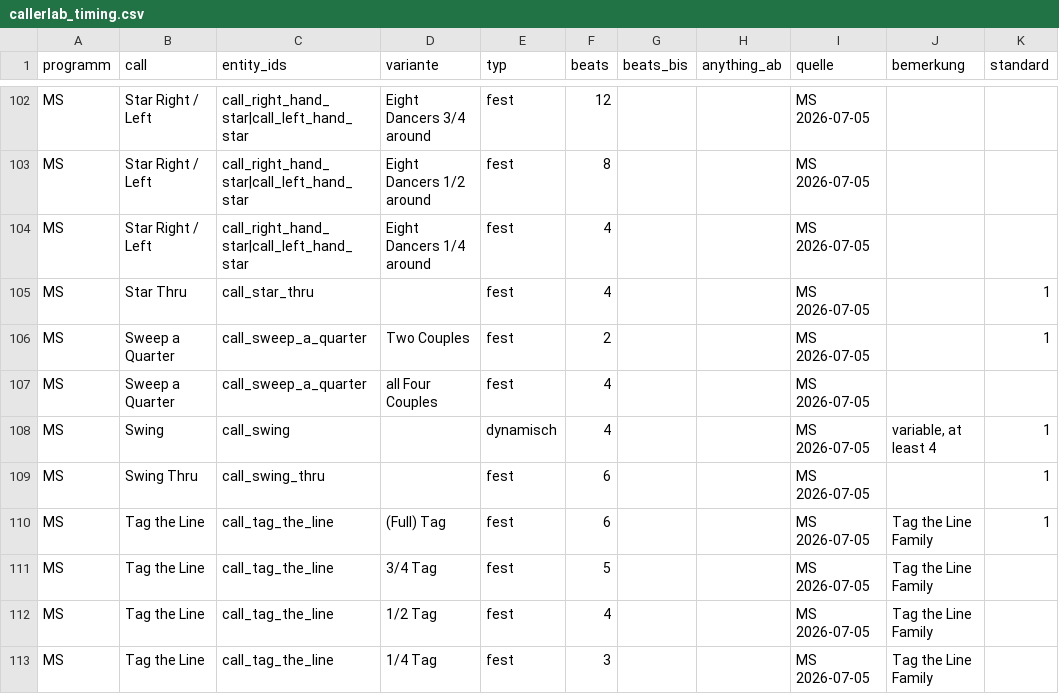
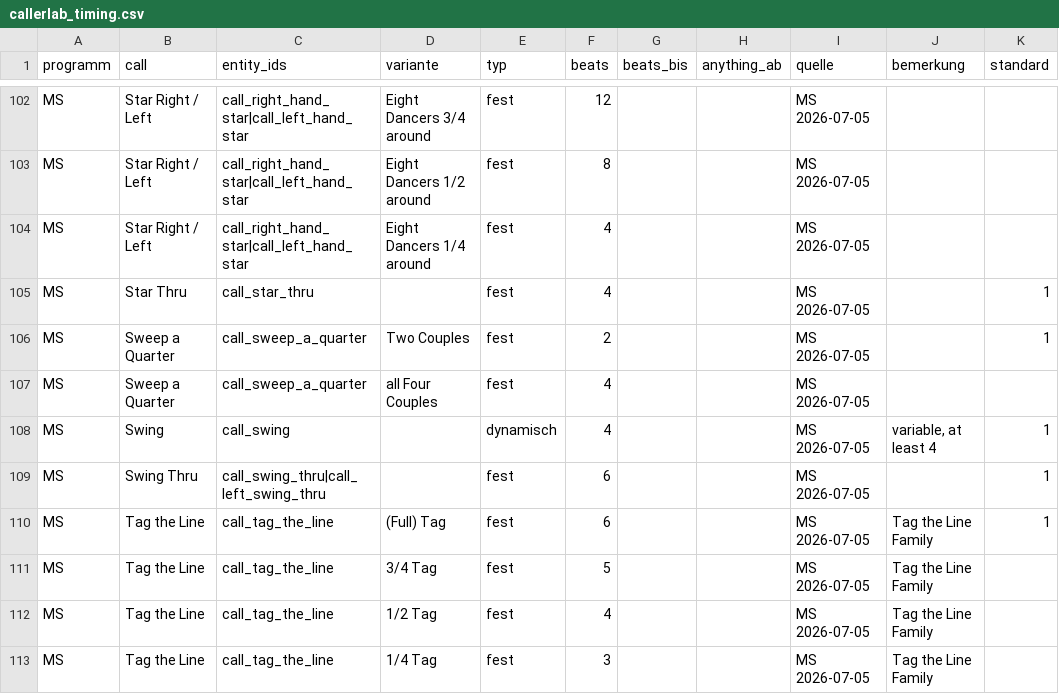
Before and after one commit to davidgoebel75/callers-caddy, a CSV file: tools/beats/callerlab_timing.csv, drawn as a sheet; only a part is shown, gaps mark what is left out; the diff names each change by its address in the sheet, - before the commit and + after, or states it on an @@ line.

```diff
--- a/tools/beats/callerlab_timing.csv
+++ b/tools/beats/callerlab_timing.csv
-C109 (entity_ids): call_swing_thru
+C109 (entity_ids): call_swing_thru|call_left_swing_thru
```
Also changed, not shown: 3 other files.
